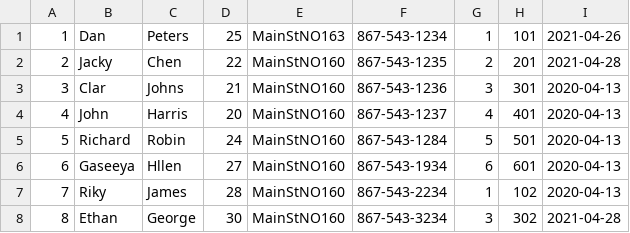
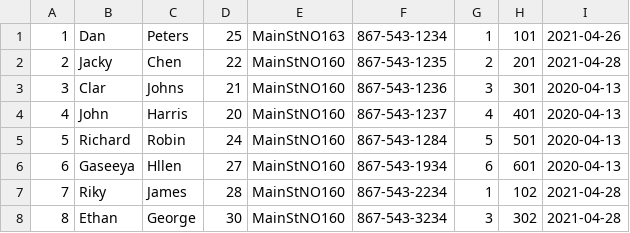
Before and after one commit to YiningChen2022/INFO6200Final, a CSV file: FinalProject/teacherCSV.csv, drawn as a sheet.

```diff
--- a/FinalProject/teacherCSV.csv
+++ b/FinalProject/teacherCSV.csv
@@ -6,3 +6,3 @@
 6,Gaseeya,Hllen,27,MainStNO160,867-543-1934,6,601,2020-04-13
-7,Riky,James,28,MainStNO160,867-543-2234,1,102,2020-04-13
+7,Riky,James,28,MainStNO160,867-543-2234,1,102,2021-04-28
 8,Ethan,George,30,MainStNO160,867-543-3234,3,302,2021-04-28
```
Also changed, not shown: FinalProject/ImmunizationCSV.csv, FinalProject/studentCSV.csv, 6 other files.
